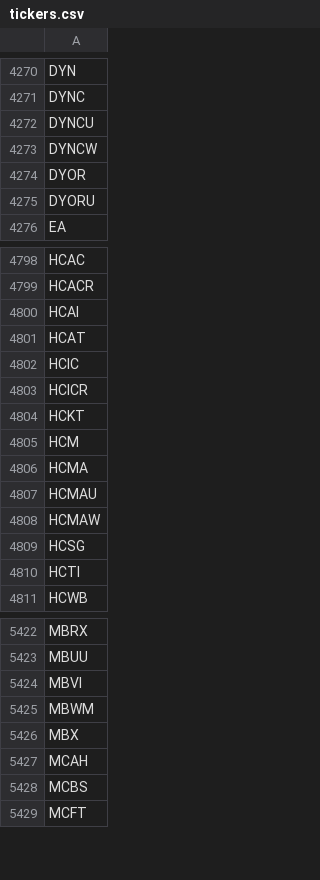
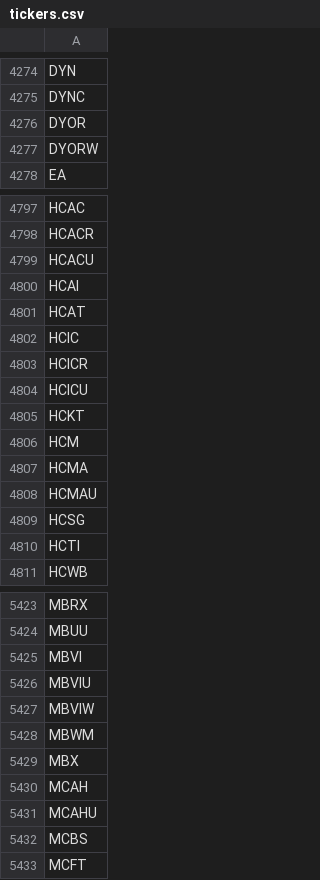
Before and after one commit to Tonomasan/Momentum-app_NYSE_NASDAQ_HTML, a CSV file: tickers.csv, drawn as a sheet; only a part is shown, gaps mark what is left out; the diff covers the shown part only.

```diff
--- a/tickers.csv
+++ b/tickers.csv
@@ -4271,6 +4275,4 @@ DYN
 DYNC
-DYNCU
-DYNCW
 DYOR
-DYORU
+DYORW
 EA
@@ -4799,2 +4798,3 @@ HCAC
 HCACR
+HCACU
 HCAI
@@ -4803,2 +4803,3 @@ HCIC
 HCICR
+HCICU
 HCKT
@@ -4807,3 +4808,2 @@ HCMA
 HCMAU
-HCMAW
 HCSG
@@ -5424,2 +5425,4 @@ MBUU
 MBVI
+MBVIU
+MBVIW
 MBWM
@@ -5427,2 +5430,3 @@ MBX
 MCAH
+MCAHU
 MCBS
```
Also changed, not shown: 57 added rows, 62 removed rows and 2 edited cells elsewhere in this file, momentum_data.csv, 2 other files.
